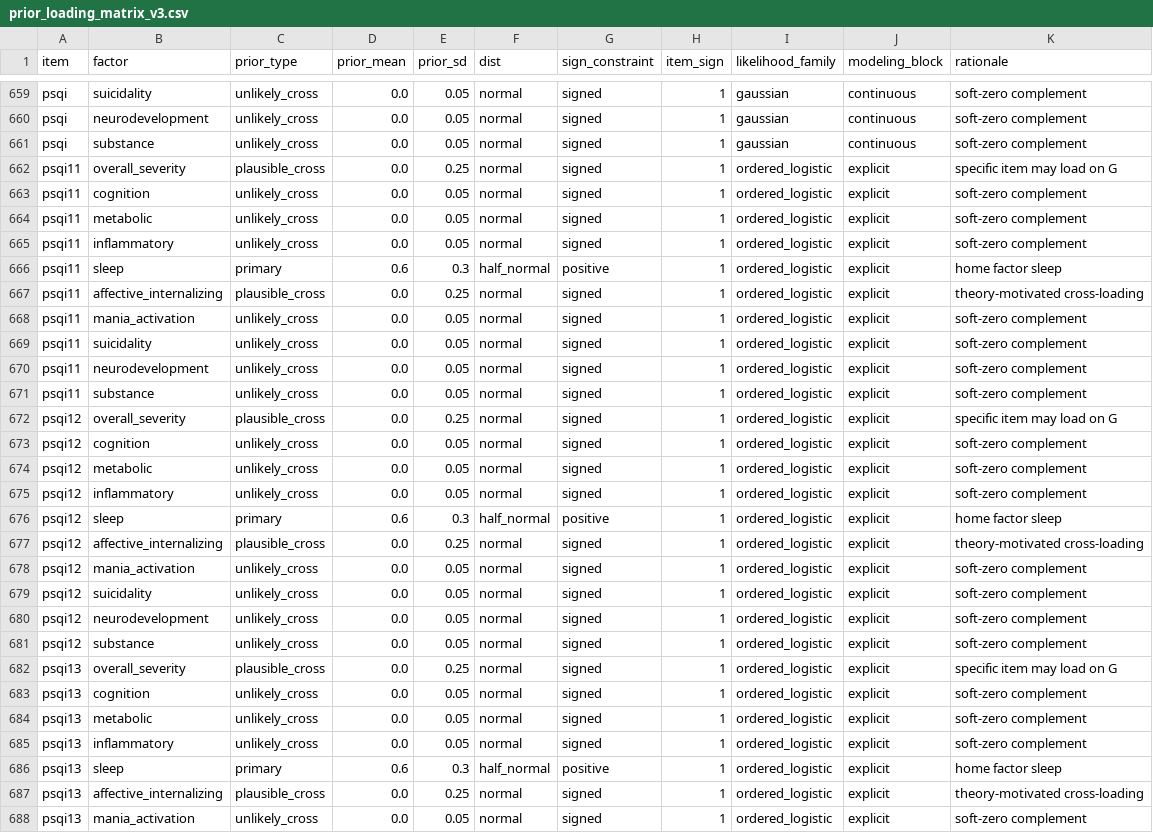
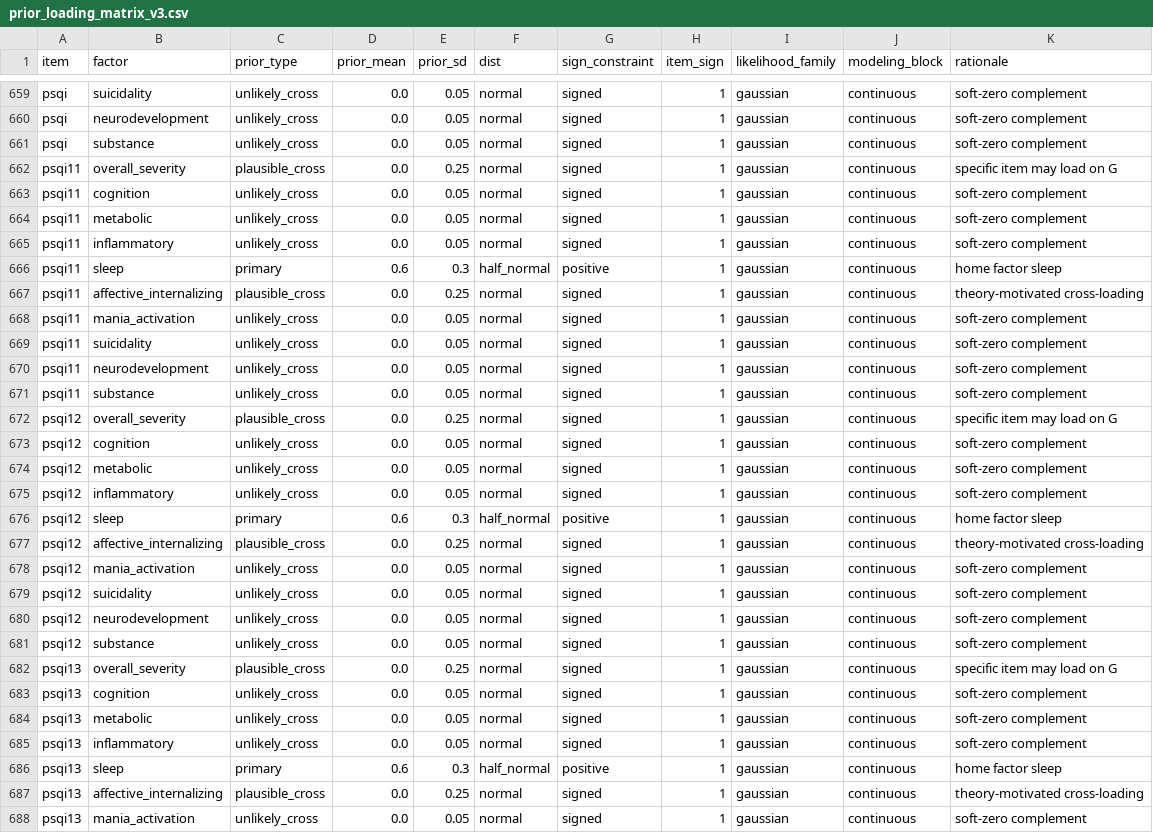
Before and after one commit to AndriiKulakovskyi/face-trans-diagnostic-phenotypes, a CSV file: configs/prior_loading_matrix_v3.csv, drawn as a sheet; only a part is shown, gaps mark what is left out; the diff covers the shown part only; the diff names each change by its address in the sheet, - before the commit and + after, or states it on an @@ line.

```diff
--- a/configs/prior_loading_matrix_v3.csv
+++ b/configs/prior_loading_matrix_v3.csv
-I662:I688 (likelihood_family): ordered_logistic
+I662:I688 (likelihood_family): gaussian
-J662:J688 (modeling_block): explicit
+J662:J688 (modeling_block): continuous
```
Also changed, not shown: 66 edited cells elsewhere in this file, 2 other files.
